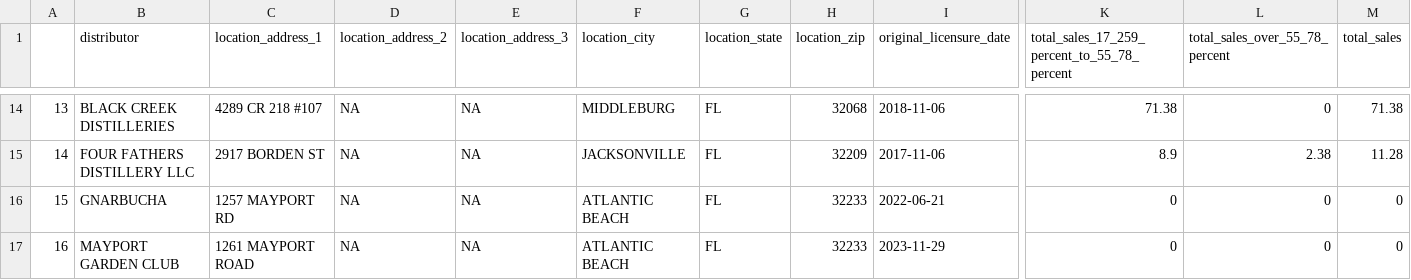
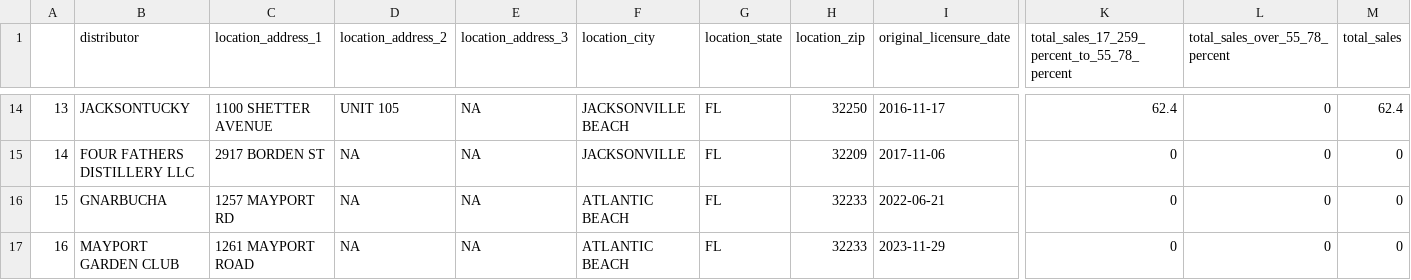
Before and after one commit to reportertim/reportertim.github.io, a CSV file: distillery_list.csv, drawn as a sheet; only a part is shown, gaps mark what is left out; the diff covers the shown part only; the diff names each change by its address in the sheet, - before the commit and + after, or states it on an @@ line.

```diff
--- a/distillery_list.csv
+++ b/distillery_list.csv
-B14 (distributor): BLACK CREEK DISTILLERIES
+B14 (distributor): JACKSONTUCKY
-C14 (location_address_1): 4289 CR 218 #107
+C14 (location_address_1): 1100 SHETTER AVENUE
-D14 (location_address_2): NA
+D14 (location_address_2): UNIT 105
-F14 (location_city): MIDDLEBURG
+F14 (location_city): JACKSONVILLE BEACH
-H14 (location_zip): 32068
+H14 (location_zip): 32250
-I14 (original_licensure_date): 2018-11-06
+I14 (original_licensure_date): 2016-11-17
-K14: 71.38
+K14: 62.4
-M14 (total_sales): 71.38
+M14 (total_sales): 62.4
-K15: 8.9
+K15: 0
-L15 (total_sales_over_55_78_percent): 2.38
+L15 (total_sales_over_55_78_percent): 0
-M15 (total_sales): 11.28
+M15 (total_sales): 0
```
Also changed, not shown: 56 edited cells elsewhere in this file, brewery_list.csv, 4 other files.
